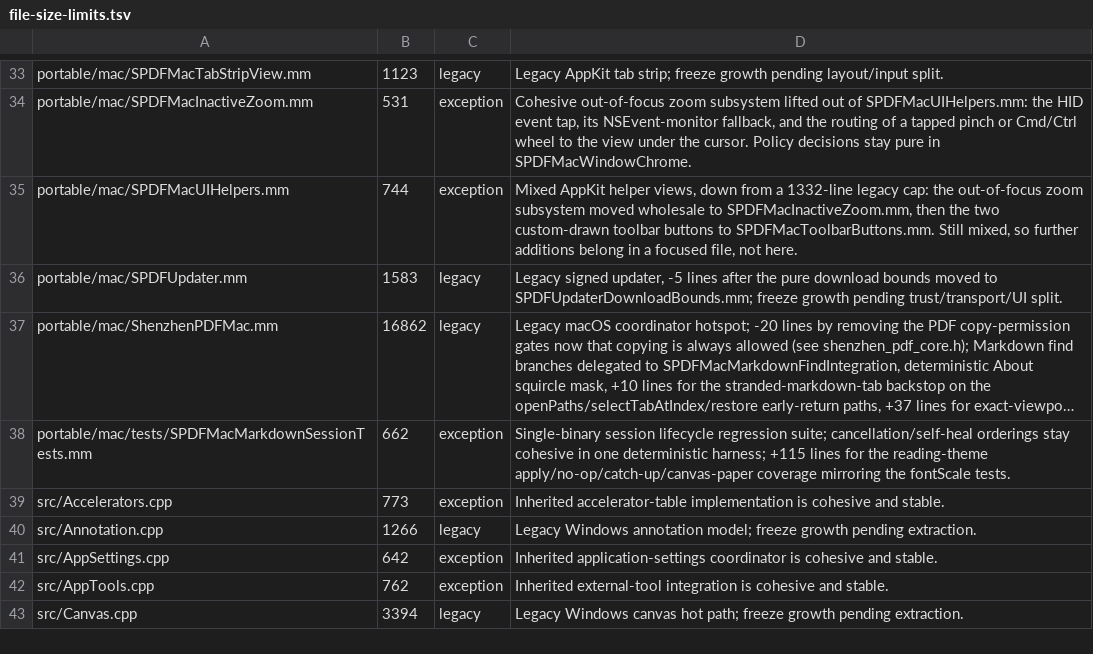
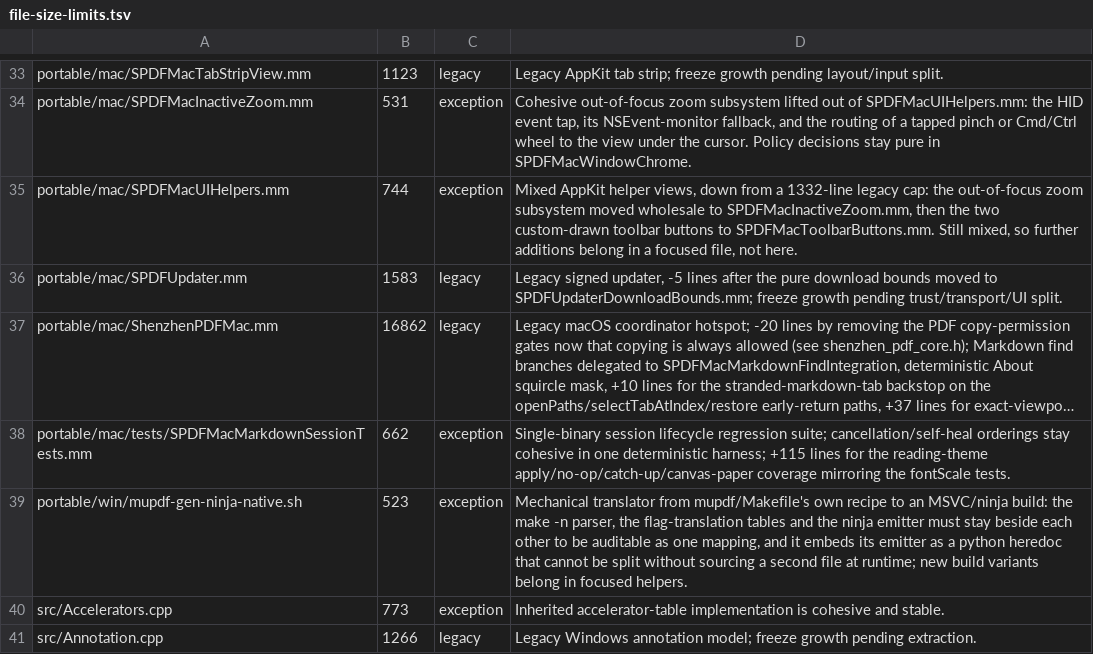
Before and after one commit to casimir-engineering/shenzhen-pdf, a TSV file: tools/file-size-limits.tsv, drawn as a sheet; only a part is shown, gaps mark what is left out; the shorter side is filled out with more unchanged rows; long unchanged cells end in …; the diff names each change by its address in the sheet, - before the commit and + after, or states it on an @@ line.

```diff
--- a/tools/file-size-limits.tsv
+++ b/tools/file-size-limits.tsv
+row 39: portable/win/mupdf-gen-ninja-native.sh | 523 | exception | Mechanical translator from mupdf/Makefile's own recipe to an MSVC/ninja build: the make -n parser, the flag-translation tables and the ninja emitter must stay beside each other to be auditable as one mapping, and it embeds its emitter as a python heredoc that cannot be split without sourcing a second file at runtime; new build variants belong in focused helpers.
```
Also changed, not shown: 5 other files.
